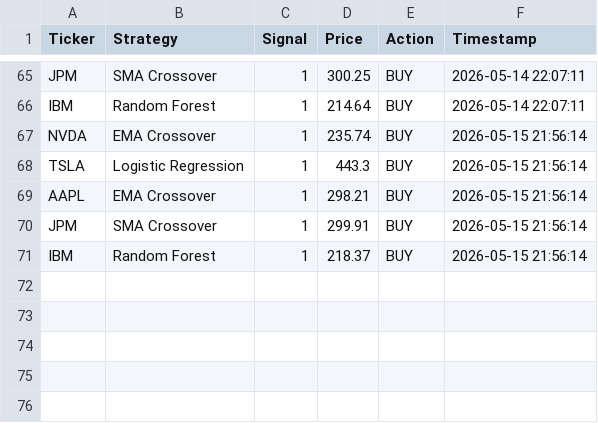
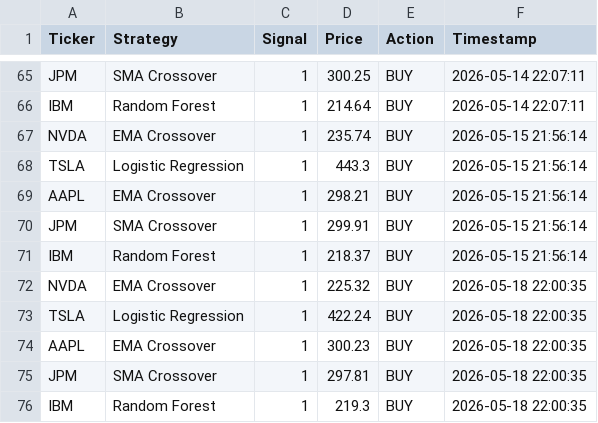
Before and after one commit to titan-trials/REQuantara, a CSV file: results/paper_trading_log.csv, drawn as a sheet; only a part is shown, gaps mark what is left out; the diff names each change by its address in the sheet, - before the commit and + after, or states it on an @@ line.

Commit message:
Auto: paper trading signals 2026-05-18

```diff
--- a/results/paper_trading_log.csv
+++ b/results/paper_trading_log.csv
+row 72: NVDA | EMA Crossover | 1 | 225.32 | BUY | 2026-05-18 22:00:35
+row 73: TSLA | Logistic Regression | 1 | 422.24 | BUY | 2026-05-18 22:00:35
+row 74: AAPL | EMA Crossover | 1 | 300.23 | BUY | 2026-05-18 22:00:35
+row 75: JPM | SMA Crossover | 1 | 297.81 | BUY | 2026-05-18 22:00:35
+row 76: IBM | Random Forest | 1 | 219.3 | BUY | 2026-05-18 22:00:35
```
